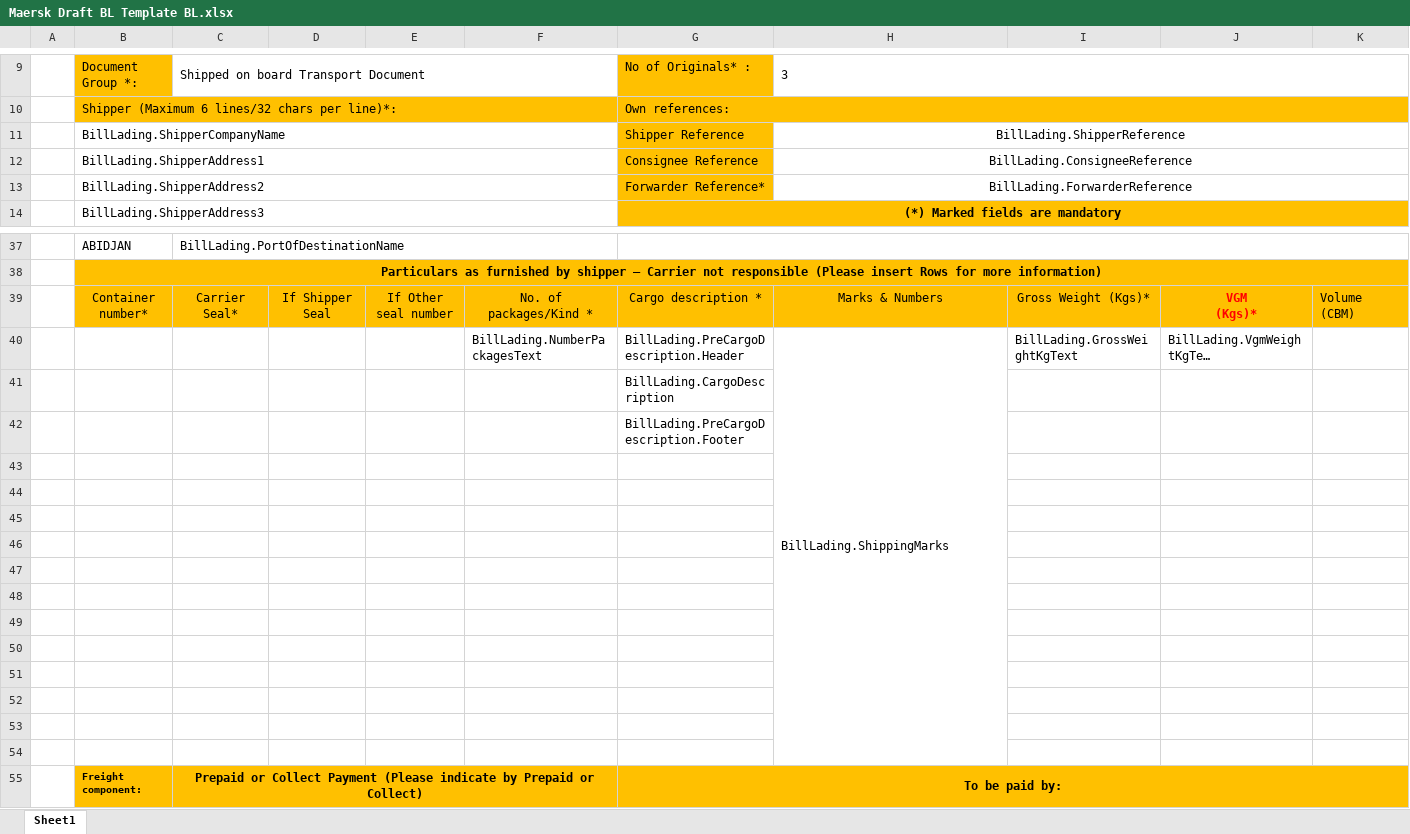
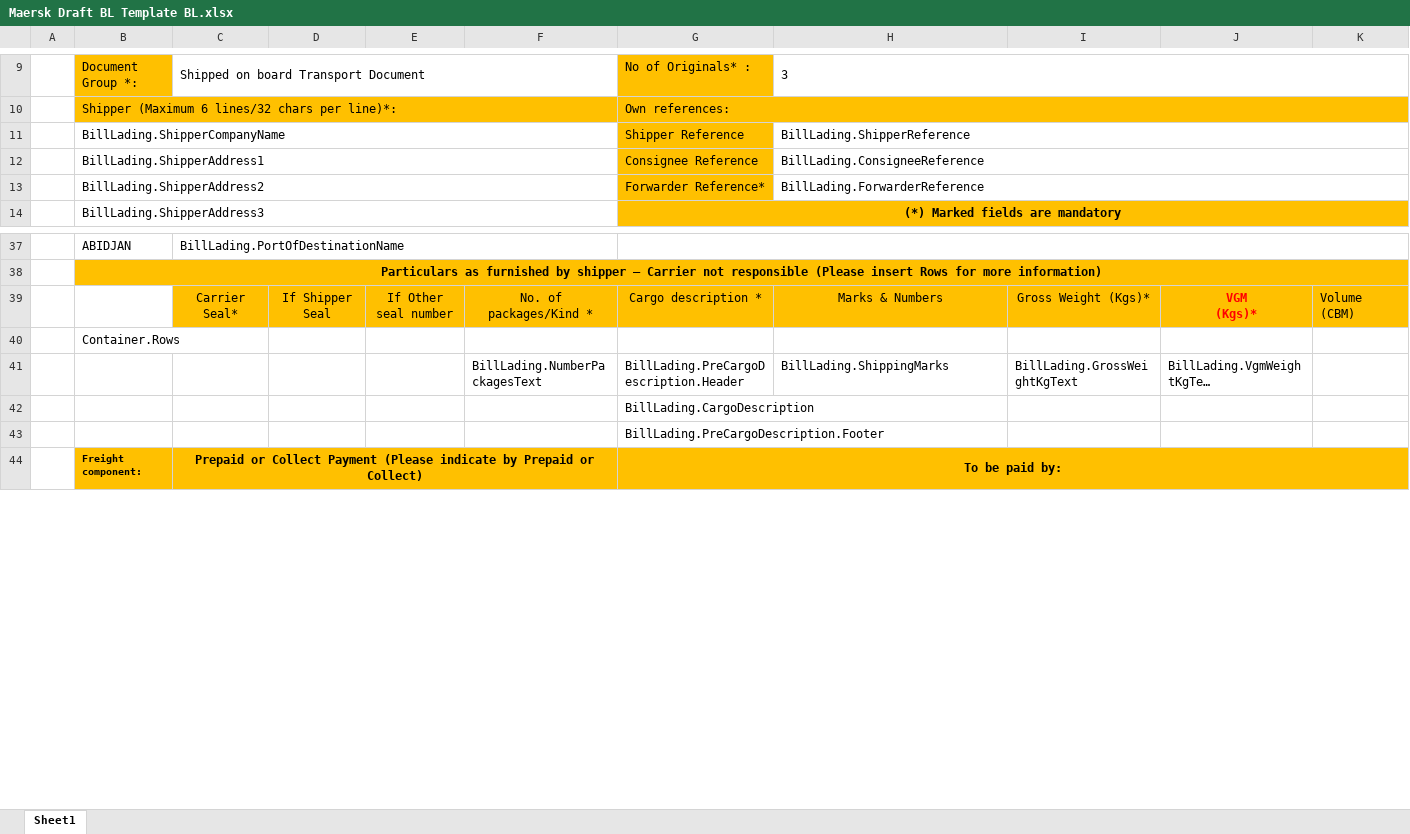
Before and after one commit to jeremy-holt/AmbRcnTrade, an Excel workbook: AmbRcnTradeServer/ExcelTemplates/Maersk Draft BL Template BL.xlsx, sheet Sheet1, drawn as a sheet; only a part is shown, gaps mark what is left out; long unchanged cells end in …; values as stored, in another font and other column widths than the file's, no borders; conditional formats not drawn; removed rows and columns are numbered as before the commit, all else as after; the diff names each change by its address in the sheet, - before the commit and + after, or states it on an @@ line.

Commit message:
God download draft BL working

```diff
--- a/AmbRcnTradeServer/ExcelTemplates/Maersk Draft BL Template BL.xlsx (sheet Sheet1)
+++ b/AmbRcnTradeServer/ExcelTemplates/Maersk Draft BL Template BL.xlsx (sheet Sheet1)
-H11:H13 alignment: center
+H11:H13 alignment: left
-B39: Container number*
+B39: (empty)
-B39 fill: #FFC000
+B39 fill: none
+row 40:  | Container.Rows
-H40:H54 merged
-row 43: (empty)
-row 44: (empty)
-row 45: (empty)
-row 46: (empty)
-row 47: (empty)
-row 48: (empty)
-row 49: (empty)
-row 50: (empty)
-row 51: (empty)
-row 52: (empty)
-row 53: (empty)
-row 54: (empty)
```
Also changed, not shown: 10 other files.
